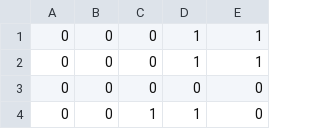
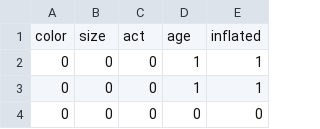
Before and after one commit to anr66/ai_project_1, a CSV file: balloon_num.csv, drawn as a sheet; only a part is shown; the shorter side is filled out with more unchanged rows; the diff names each change by its address in the sheet, - before the commit and + after, or states it on an @@ line.

```diff
--- a/balloon_num.csv
+++ b/balloon_num.csv
+row 1: color | size | act | age | inflated
```
Also changed, not shown: 2 other files.
